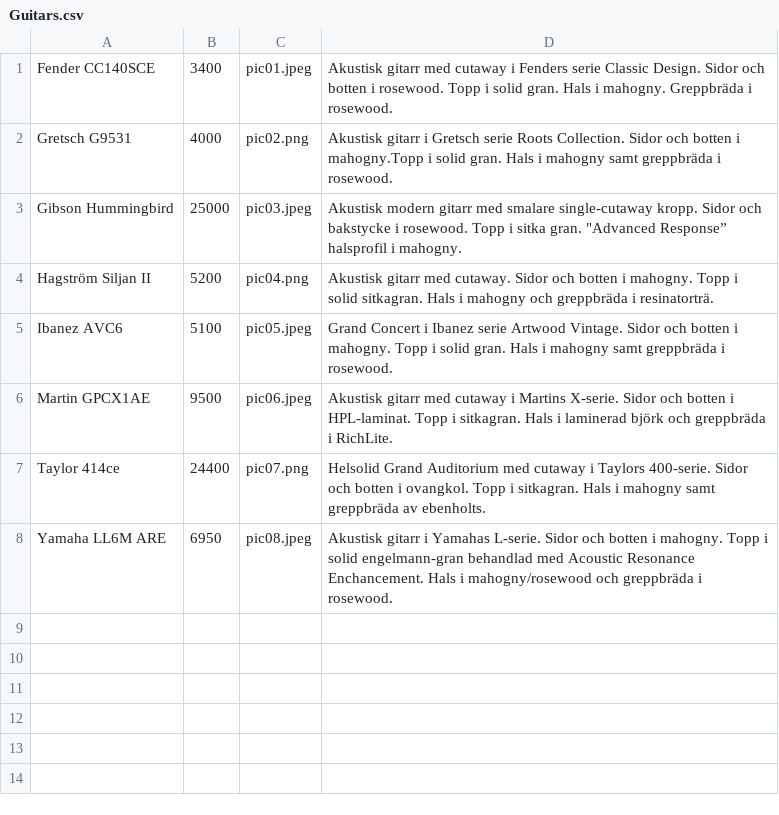
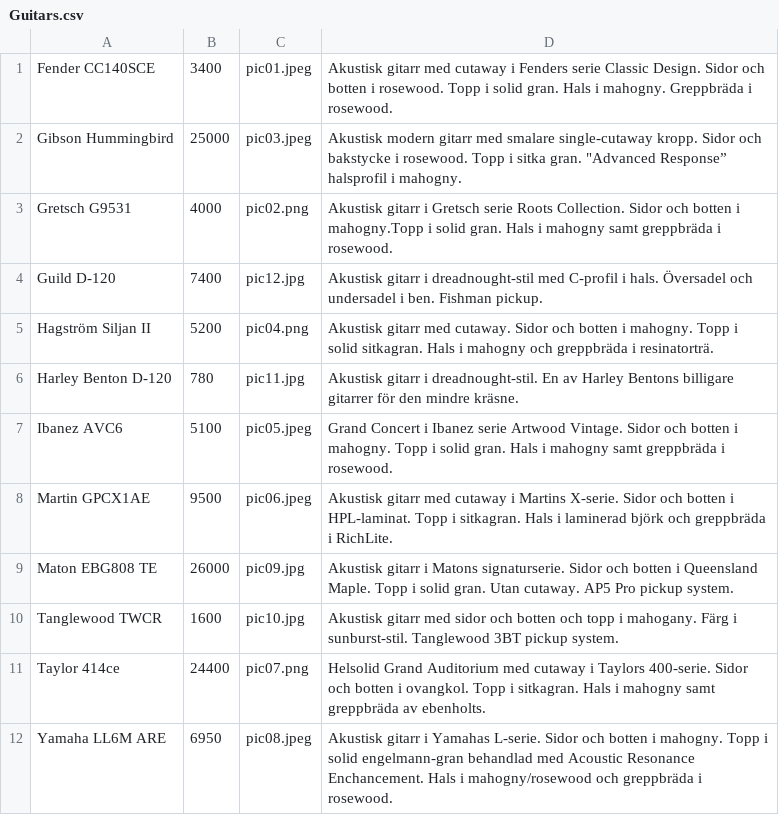
Before and after one commit to MarksPG/Butikprojekt, a CSV file: Butik_PGCJ/Butik_PGCJ/Guitars.csv, drawn as a sheet.

```diff
--- a/Butik_PGCJ/Butik_PGCJ/Guitars.csv
+++ b/Butik_PGCJ/Butik_PGCJ/Guitars.csv
@@ -1,7 +1,11 @@
 Fender CC140SCE,3400,pic01.jpeg,Akustisk gitarr med cutaway i Fenders serie Classic Design. Sidor och botten i rosewood. Topp i solid gran. Hals i mahogny. Greppbräda i rosewood.
+Gibson Hummingbird,25000,pic03.jpeg,Akustisk modern gitarr med smalare single-cutaway kropp. Sidor och bakstycke i rosewood. Topp i sitka gran. "Advanced Response” halsprofil i mahogny.
 Gretsch G9531,4000,pic02.png,Akustisk gitarr i Gretsch serie Roots Collection. Sidor och botten i mahogny.Topp i solid gran. Hals i mahogny samt greppbräda i rosewood.
-Gibson Hummingbird,25000,pic03.jpeg,Akustisk modern gitarr med smalare single-cutaway kropp. Sidor och bakstycke i rosewood. Topp i sitka gran. "Advanced Response” halsprofil i mahogny.
+Guild D-120,7400,pic12.jpg,Akustisk gitarr i dreadnought-stil med C-profil i hals. Översadel och undersadel i ben. Fishman pickup.
 Hagström Siljan II,5200,pic04.png,Akustisk gitarr med cutaway. Sidor och botten i mahogny. Topp i solid sitkagran. Hals i mahogny och greppbräda i resinatorträ.
+Harley Benton D-120, 780,pic11.jpg,Akustisk gitarr i dreadnought-stil. En av Harley Bentons billigare gitarrer för den mindre kräsne.
 Ibanez AVC6,5100,pic05.jpeg,Grand Concert i Ibanez serie Artwood Vintage. Sidor och botten i mahogny. Topp i solid gran. Hals i mahogny samt greppbräda i rosewood.
 Martin GPCX1AE,9500,pic06.jpeg,Akustisk gitarr med cutaway i Martins X-serie. Sidor och botten i HPL-laminat. Topp i sitkagran. Hals i laminerad björk och greppbräda i RichLite.
+Maton EBG808 TE,26000,pic09.jpg,Akustisk gitarr i Matons signaturserie. Sidor och botten i Queensland Maple. Topp i solid gran. Utan cutaway. AP5 Pro pickup system.
+Tanglewood TWCR,1600,pic10.jpg,Akustisk gitarr med sidor och botten och topp i mahogany. Färg i sunburst-stil. Tanglewood 3BT pickup system.
 Taylor 414ce,24400,pic07.png,Helsolid Grand Auditorium med cutaway i Taylors 400-serie. Sidor och botten i ovangkol. Topp i sitkagran. Hals i mahogny samt greppbräda av ebenholts.
```
Also changed, not shown: 7 other files.
